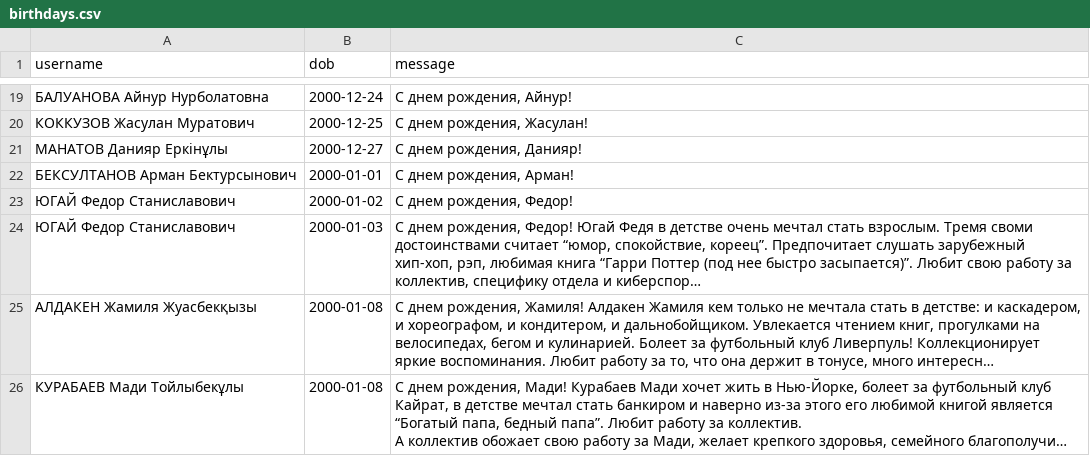
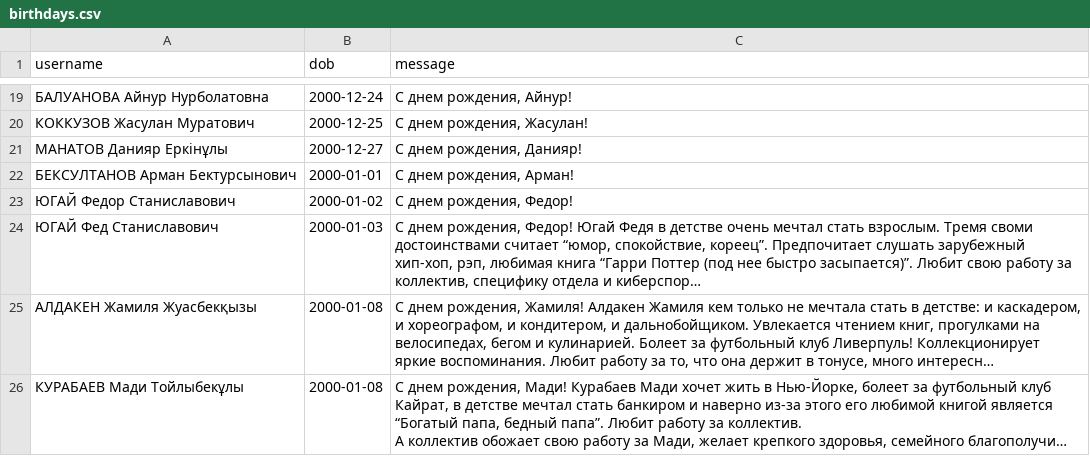
Before and after one commit to Kokkuzov/slack-birthday-BOT, a CSV file: data/birthdays.csv, drawn as a sheet; only a part is shown, gaps mark what is left out; long unchanged cells end in …; the diff names each change by its address in the sheet, - before the commit and + after, or states it on an @@ line.

Commit message:
Update birthdays.csv

```diff
--- a/data/birthdays.csv
+++ b/data/birthdays.csv
-A24 (username): ЮГАЙ Федор Станиславович
+A24 (username): ЮГАЙ Фед Станиславович
```
